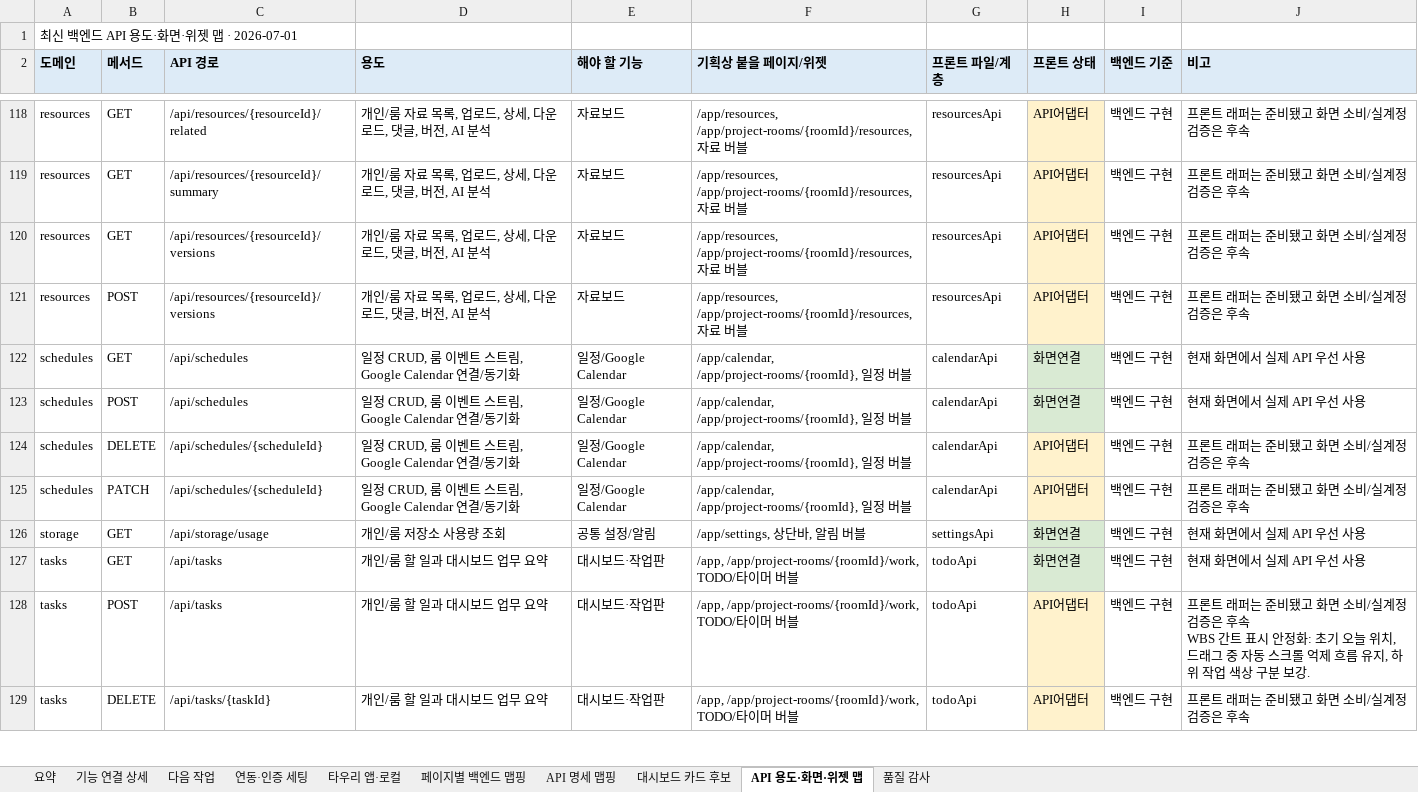
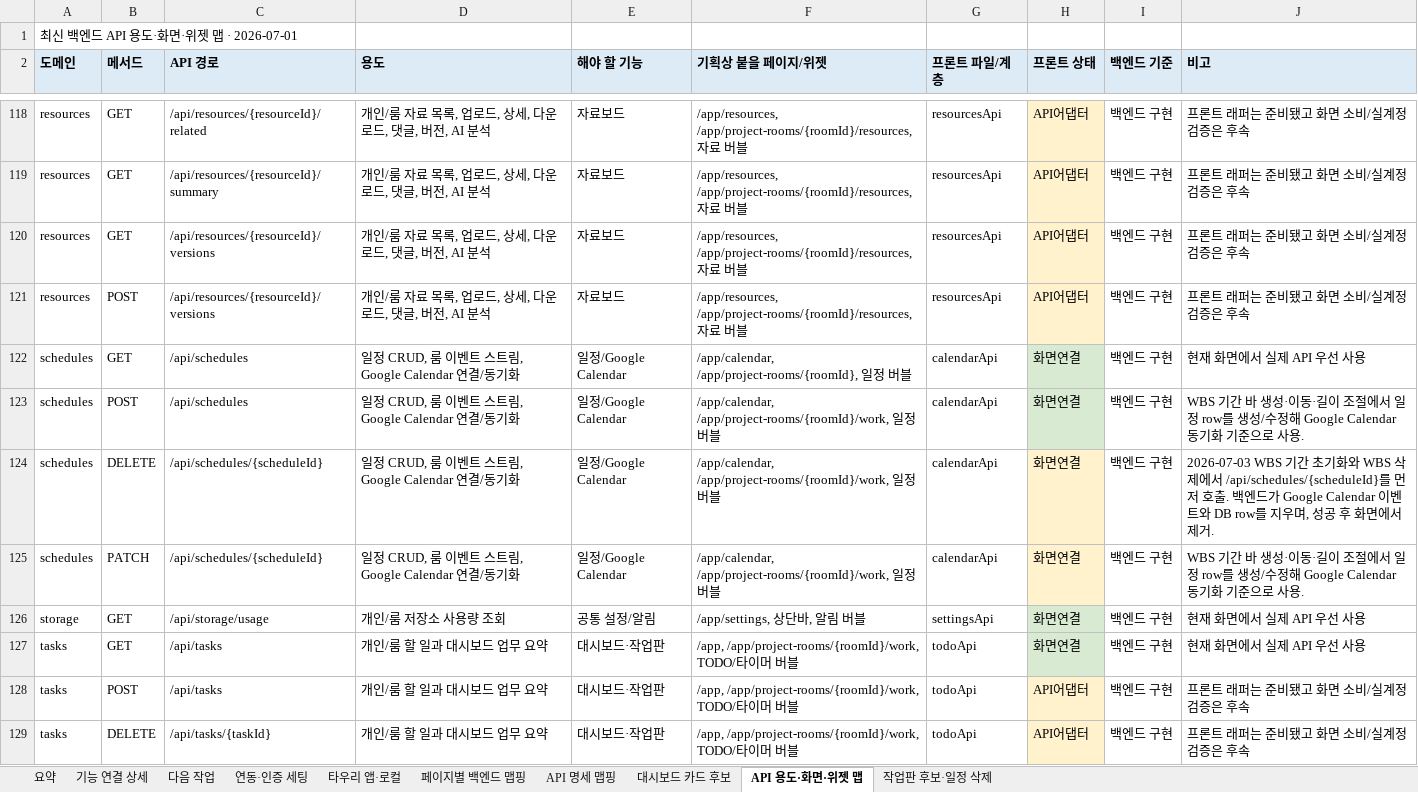
Before and after one commit to kosta-dev-sjh/bubli-frontend, an Excel workbook: docs/기능_API연결_색상표_2026-07-01.xlsx, sheet API 용도·화면·위젯 맵, drawn as a sheet; only a part is shown, gaps mark what is left out; values as stored, in another font and other column widths than the file's, no borders; ↵ is a line break in a cell; the diff covers the shown part only; the diff names each change by its address in the sheet, - before the commit and + after, or states it on an @@ line.

```diff
--- a/docs/기능_API연결_색상표_2026-07-01.xlsx (sheet API 용도·화면·위젯 맵)
+++ b/docs/기능_API연결_색상표_2026-07-01.xlsx (sheet API 용도·화면·위젯 맵)
-sheet tab: 품질 감사
+sheet tab: 작업판 후보·일정 삭제
-F123:F125 (기획상 붙을 페이지/위젯): /app/calendar, /app/project-rooms/{roomId}, 일정…
+F123:F125 (기획상 붙을 페이지/위젯): /app/calendar, /app/project-rooms/{roomId}/work, 일정…
-J123 (비고): 현재 화면에서 실제 API 우선 사용
+J123 (비고): WBS 기간 바 생성·이동·길이 조절에서 일정 row를 생성/수정해 Google Calendar 동기화 기준으로 사용.
-H124:H125 (프론트 상태): API어댑터
+H124:H125 (프론트 상태): 화면연결
-J124 (비고): 프론트 래퍼는 준비됐고 화면 소비/실계정 검증은 후속
+J124 (비고): 2026-07-03 WBS 기간 초기화와 WBS 삭제에서 /api/schedules/{scheduleId}를 먼저 호출. 백엔드가 Google Calendar 이벤트와 DB row를 지우며, 성공 후 화면에서 제거.
-J125 (비고): 프론트 래퍼는 준비됐고 화면 소비/실계정 검증은 후속
+J125 (비고): WBS 기간 바 생성·이동·길이 조절에서 일정 row를 생성/수정해 Google Calendar 동기화 기준으로 사용.
-J128 (비고): …은 후속 ↵ WBS 간트 표시 안정화: 초기 오늘 위치, 드래그 중 자동 스크롤 억제 흐름 유지, 하위 작업 색상 구분 보강.
+J128 (비고): …은 후속
```
Also changed, not shown: 50 edited cells elsewhere in this sheet, sheet API 명세 맵핑, sheet 작업판 후보·일정 삭제, sheet 타우리 앱·로컬, sheet 기능 연결 상세, sheet 요약, sheet 페이지별 백엔드 맵핑, 2 more sheets, 4 other files.
